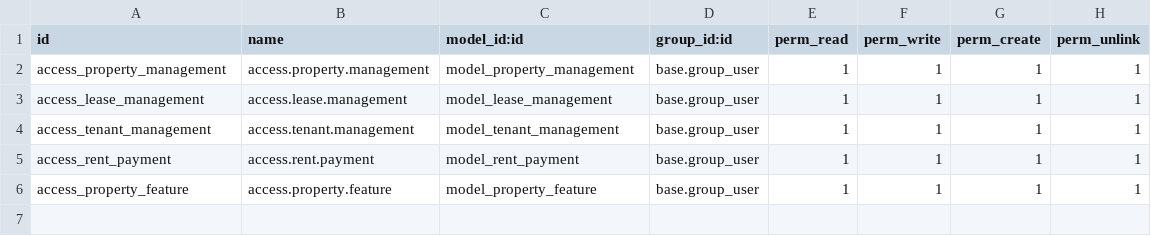
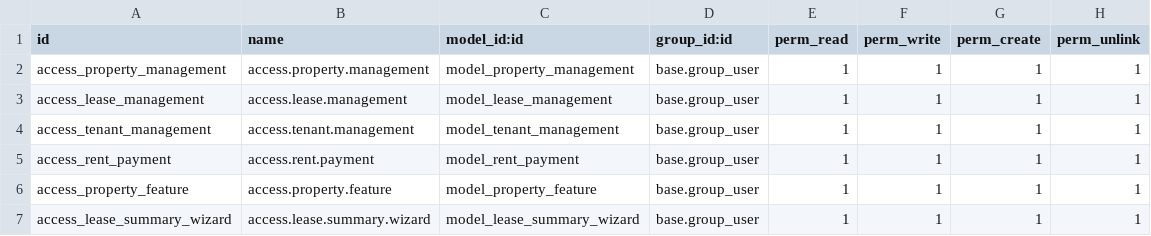
Before and after one commit to Amaretilaye/property_managment, a CSV file: property_management/security/ir.model.access.csv, drawn as a sheet; the diff names each change by its address in the sheet, - before the commit and + after, or states it on an @@ line.

```diff
--- a/property_management/security/ir.model.access.csv
+++ b/property_management/security/ir.model.access.csv
+row 7: access_lease_summary_wizard | access.lease.summary.wizard | model_lease_summary_wizard | base.group_user | 1 | 1 | 1 | 1
```
Also changed, not shown: 20 other files.
